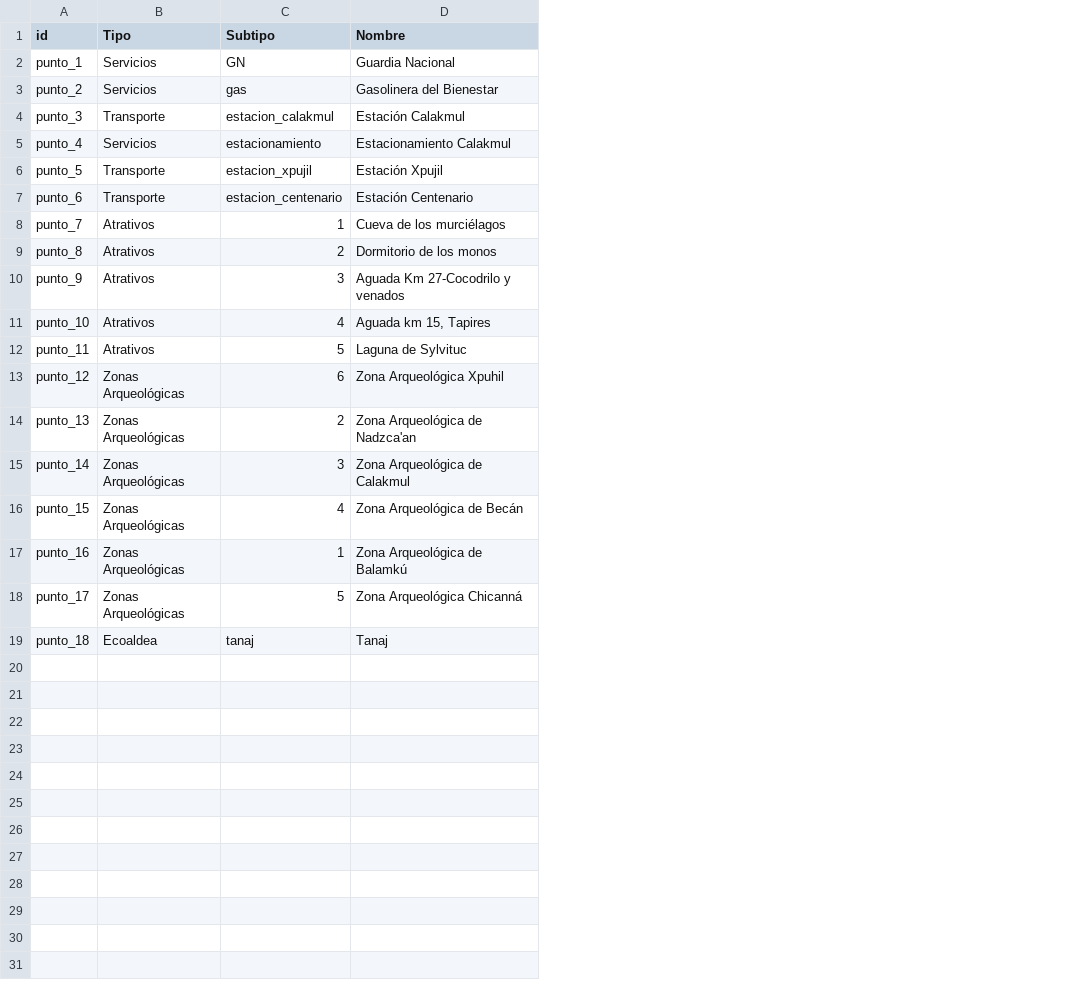
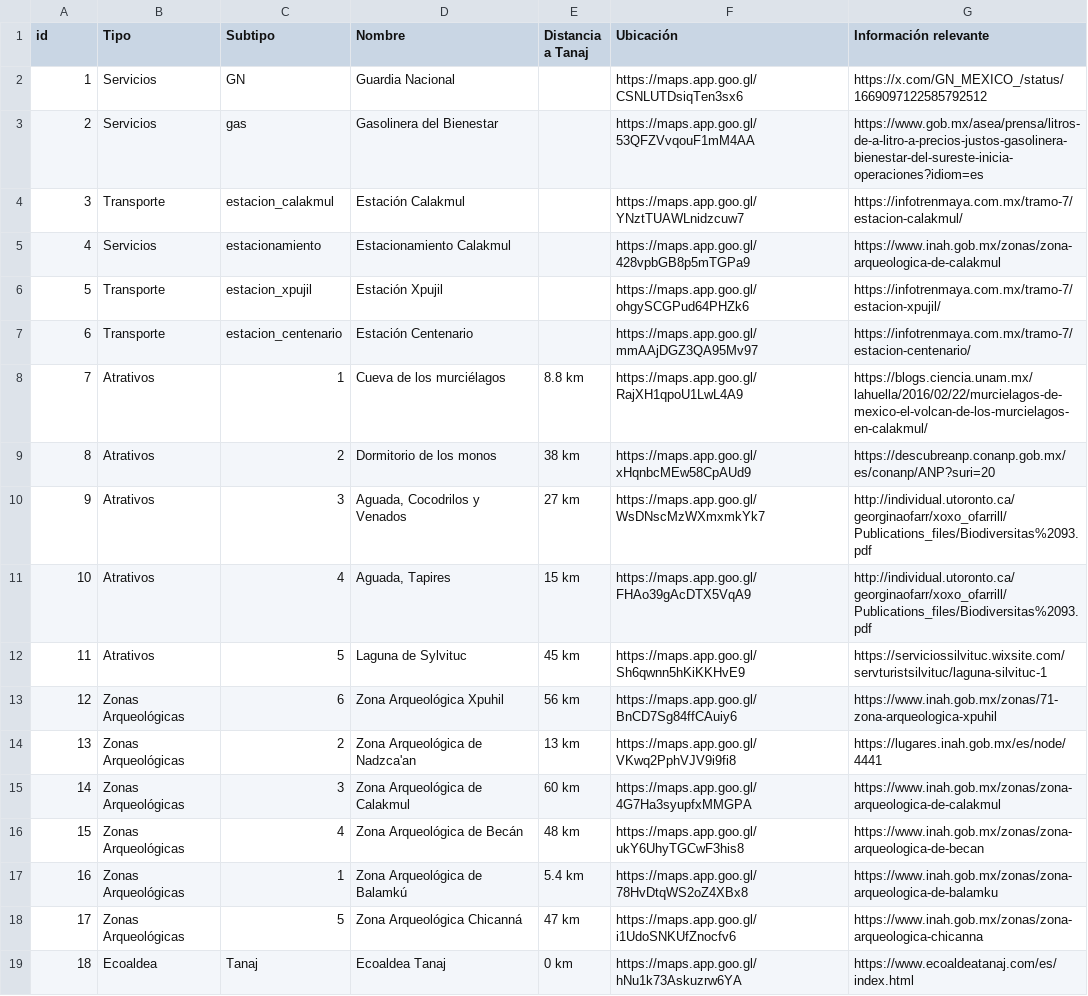
Before and after one commit to FONATUR-CS/Ecoaldea-Tanaj, a CSV file: data/Listado_de_Puntos.csv, drawn as a sheet; removed rows and columns are numbered as before the commit, all else as after; the diff names each change by its address in the sheet, - before the commit and + after, or states it on an @@ line.

Commit message:
con direcciones etc

```diff
--- a/data/Listado_de_Puntos.csv
+++ b/data/Listado_de_Puntos.csv
+column E (Distancia a Tanaj), rows 8-18: 8.8 km | 38 km | 27 km | 15 km | 45 km | 56 km | 13 km | 60 km | 48 km | 5.4 km | 47 km
+column F (Ubicación), rows 2-18: https://maps.app.goo.gl/CSNLUTDsiqTen3sx6 | https://maps.app.goo.gl/53QFZVvqouF1mM4AA | https://maps.app.goo.gl/YNztTUAWLnidzcuw7 | https://maps.app.goo.gl/428vpbGB8p5mTGPa9 | https://maps.app.goo.gl/ohgySCGPud64PHZk6 | https://maps.app.goo.gl/mmAAjDGZ3QA95Mv97 | https://maps.app.goo.gl/RajXH1qpoU1LwL4A9 | https://maps.app.goo.gl/xHqnbcMEw58CpAUd9 | https://maps.app.goo.gl/WsDNscMzWXmxmkYk7 | https://maps.app.goo.gl/FHAo39gAcDTX5VqA9 | https://maps.app.goo.gl/Sh6qwnn5hKiKKHvE9 | https://maps.app.goo.gl/BnCD7Sg84ffCAuiy6 | https://maps.app.goo.gl/VKwq2PphVJV9i9fi8 | https://maps.app.goo.gl/4G7Ha3syupfxMMGPA | https://maps.app.goo.gl/ukY6UhyTGCwF3his8 | https://maps.app.goo.gl/78HvDtqWS2oZ4XBx8 | https://maps.app.goo.gl/i1UdoSNKUfZnocfv6
+column G (Información relevante), rows 2-18: https://x.com/GN_MEXICO_/status/1669097122585792512 | https://www.gob.mx/asea/prensa/litros-de-a-litro-a-precios-justos-gasolinera-bienestar-del-sureste-inicia-operaciones?idiom=es | https://infotrenmaya.com.mx/tramo-7/estacion-calakmul/ | https://www.inah.gob.mx/zonas/zona-arqueologica-de-calakmul | https://infotrenmaya.com.mx/tramo-7/estacion-xpujil/ | https://infotrenmaya.com.mx/tramo-7/estacion-centenario/ | https://blogs.ciencia.unam.mx/lahuella/2016/02/22/murcielagos-de-mexico-el-volcan-de-los-murcielagos-en-calakmul/ | https://descubreanp.conanp.gob.mx/es/conanp/ANP?suri=20 | http://individual.utoronto.ca/georginaofarr/xoxo_ofarrill/Publications_files/Biodiversitas%2093.pdf | http://individual.utoronto.ca/georginaofarr/xoxo_ofarrill/Publications_files/Biodiversitas%2093.pdf | https://serviciossilvituc.wixsite.com/servturistsilvituc/laguna-silvituc-1 | https://www.inah.gob.mx/zonas/71-zona-arqueologica-xpuhil | https://lugares.inah.gob.mx/es/node/4441 | https://www.inah.gob.mx/zonas/zona-arqueologica-de-calakmul | https://www.inah.gob.mx/zonas/zona-arqueologica-de-becan | https://www.inah.gob.mx/zonas/zona-arqueologica-de-balamku | https://www.inah.gob.mx/zonas/zona-arqueologica-chicanna
-A2 (id): punto_1
+A2 (id): 1
-A3 (id): punto_2
+A3 (id): 2
-A4 (id): punto_3
+A4 (id): 3
-A5 (id): punto_4
+A5 (id): 4
-A6 (id): punto_5
+A6 (id): 5
-A7 (id): punto_6
+A7 (id): 6
-A8 (id): punto_7
+A8 (id): 7
-A9 (id): punto_8
+A9 (id): 8
-A10 (id): punto_9
+A10 (id): 9
-D10 (Nombre): Aguada Km 27-Cocodrilo y venados
+D10 (Nombre): Aguada, Cocodrilos y Venados
-A11 (id): punto_10
+A11 (id): 10
-D11 (Nombre): Aguada km 15, Tapires
+D11 (Nombre): Aguada, Tapires
-A12 (id): punto_11
+A12 (id): 11
-A13 (id): punto_12
+A13 (id): 12
-A14 (id): punto_13
+A14 (id): 13
-A15 (id): punto_14
+A15 (id): 14
-A16 (id): punto_15
+A16 (id): 15
-A17 (id): punto_16
+A17 (id): 16
-A18 (id): punto_17
+A18 (id): 17
-row 19: punto_18 | Ecoaldea | tanaj | Tanaj
+row 19: 18 | Ecoaldea | Tanaj | Ecoaldea Tanaj | 0 km | https://maps.app.goo.gl/hNu1k73Askuzrw6YA | https://www.ecoaldeatanaj.com/es/index.html
```
